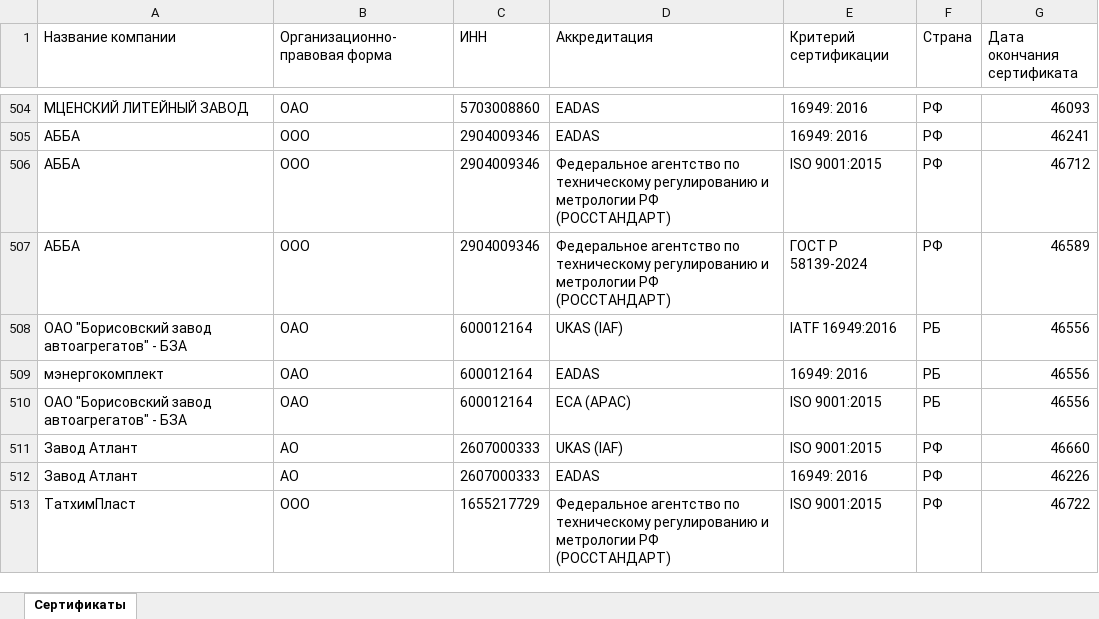
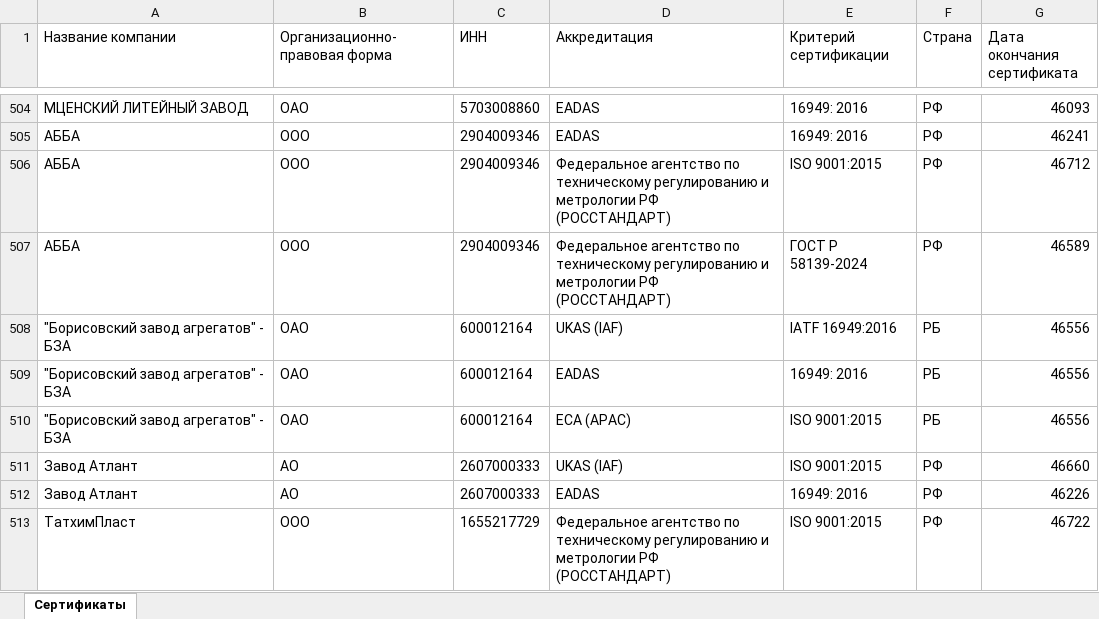
Before and after one commit to LegendaCR/Legendacompany, an Excel workbook: sites/URS/URS_Certifications/URS_Certifications.xlsx, sheet Сертификаты, drawn as a sheet; only a part is shown, gaps mark what is left out; values as stored, in another font and other column widths than the file's, no borders; the diff names each change by its address in the sheet, - before the commit and + after, or states it on an @@ line.

Commit message:
Add files via upload
Signed-off-by: Matveevsky Ilya <fulladress98@gmail.com>

```diff
--- a/sites/URS/URS_Certifications/URS_Certifications.xlsx (sheet Сертификаты)
+++ b/sites/URS/URS_Certifications/URS_Certifications.xlsx (sheet Сертификаты)
-A508 (Название компании): ОАО "Борисовский завод автоагрегатов" - БЗА
+A508 (Название компании): "Борисовский завод агрегатов" - БЗА
-A509 (Название компании): мэнергокомплект
+A509 (Название компании): "Борисовский завод агрегатов" - БЗА
-A510 (Название компании): ОАО "Борисовский завод автоагрегатов" - БЗА
+A510 (Название компании): "Борисовский завод агрегатов" - БЗА
```
